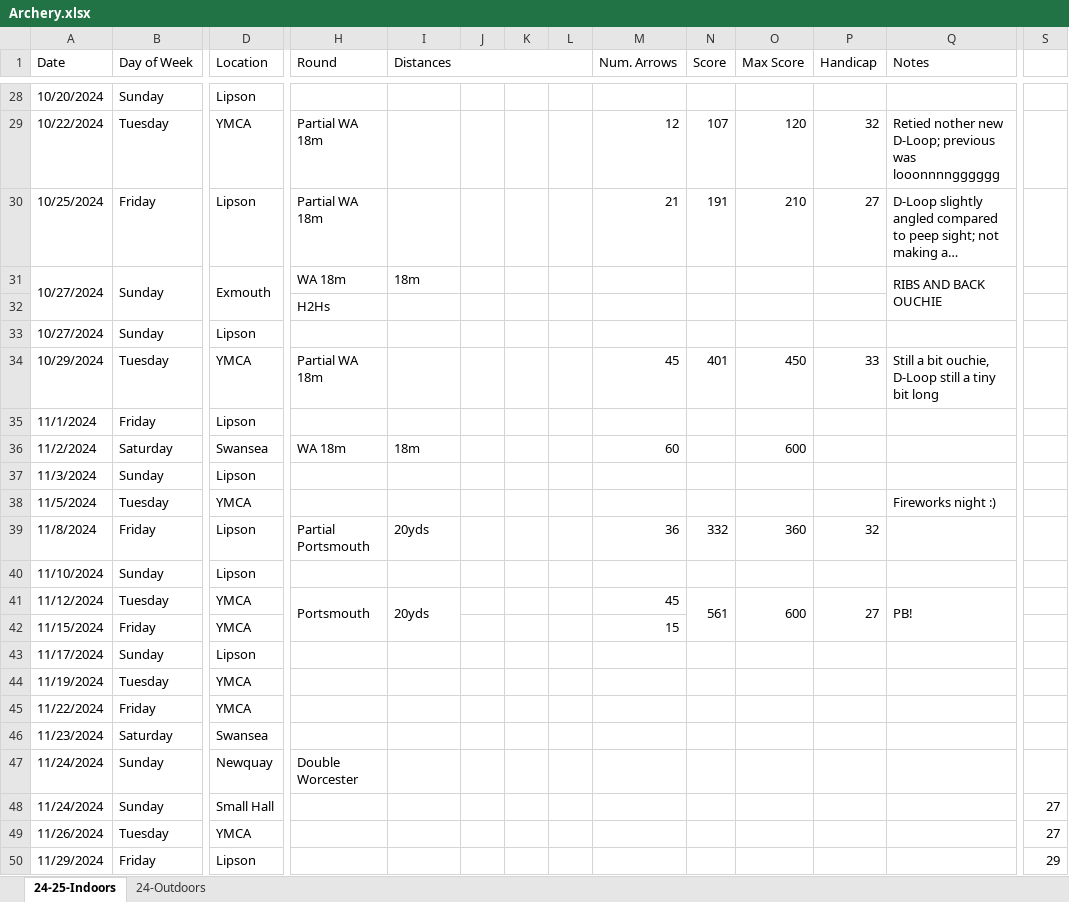
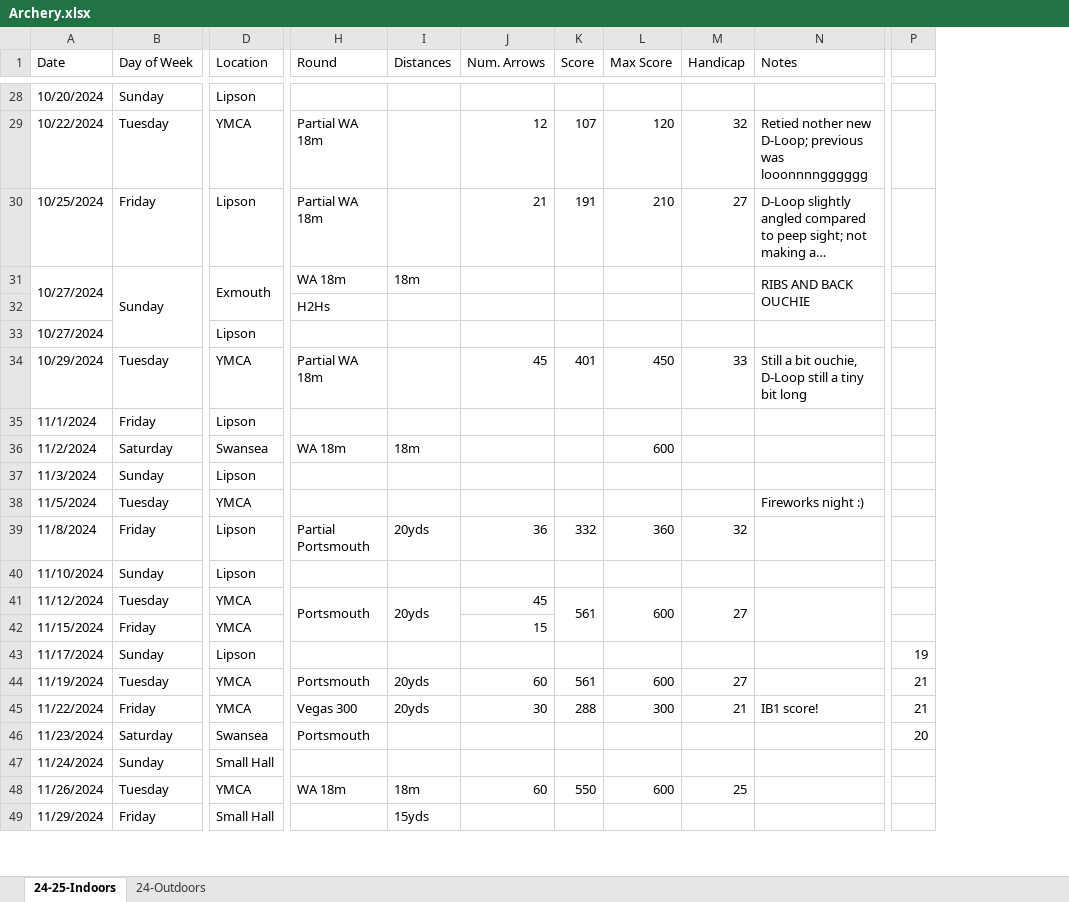
Before and after one commit to corey-richardson/corey-richardson, an Excel workbook: ARCHERY SHEETS/Archery.xlsx, sheet 24-25-Indoors, drawn as a sheet; only a part is shown, gaps mark what is left out; long unchanged cells end in …; values as stored, in another font and other column widths than the file's, no cell formats; charts and pictures and conditional formats not drawn; removed rows and columns are numbered as before the commit, all else as after; rows hold the shown columns only; the diff covers the shown part only; the diff names each change by its address in the sheet, - before the commit and + after, or states it on an @@ line.

```diff
--- a/ARCHERY SHEETS/Archery.xlsx (sheet 24-25-Indoors)
+++ b/ARCHERY SHEETS/Archery.xlsx (sheet 24-25-Indoors)
-column J, empty
-column K, empty
-column L, empty
-I1:L1 merged
-B31:B32 merged
+B31:B33 merged
-B33 (Day of Week): Sunday
+B33 (Day of Week): (empty)
-J36 (Num. Arrows): 60
+J36 (Num. Arrows): (empty)
-N41 (Notes): PB!
+N41 (Notes): (empty)
-P43: (empty)
+P43: 19
-H44 (Round): (empty)
+H44 (Round): Portsmouth
-I44:I45 (Distances): (empty)
+I44:I45 (Distances): 20yds
-J44 (Num. Arrows): (empty)
+J44 (Num. Arrows): 60
-K44 (Score): (empty)
+K44 (Score): 561
-L44 (Max Score): (empty)
+L44 (Max Score): 600
-M44 (Handicap): (empty)
+M44 (Handicap): 27
-P44:P45: (empty)
+P44:P45: 21
-H45 (Round): (empty)
+H45 (Round): Vegas 300
-J45 (Num. Arrows): (empty)
+J45 (Num. Arrows): 30
-K45 (Score): (empty)
+K45 (Score): 288
-L45 (Max Score): (empty)
+L45 (Max Score): 300
-M45 (Handicap): (empty)
+M45 (Handicap): 21
-N45 (Notes): (empty)
+N45 (Notes): IB1 score!
-H46 (Round): (empty)
+H46 (Round): Portsmouth
-P46: (empty)
+P46: 20
-row 47: 11/24/2024 | Sunday | Newquay | Double Worcester
-P47:P48: 27
+P47:P48: (empty)
-H48 (Round): (empty)
+H48 (Round): WA 18m
-I48 (Distances): (empty)
+I48 (Distances): 18m
-J48 (Num. Arrows): (empty)
+J48 (Num. Arrows): 60
-K48 (Score): (empty)
+K48 (Score): 550
-L48 (Max Score): (empty)
+L48 (Max Score): 600
-M48 (Handicap): (empty)
+M48 (Handicap): 25
-D49 (Location): Lipson
+D49 (Location): Small Hall
-I49 (Distances): (empty)
+I49 (Distances): 15yds
-P49: 29
+P49: (empty)
```
Also changed, not shown: 10 added rows, 6 removed rows, 99 edited cells and merged cells elsewhere in this sheet, cell formats, formulas that keep their value, charts or pictures.
